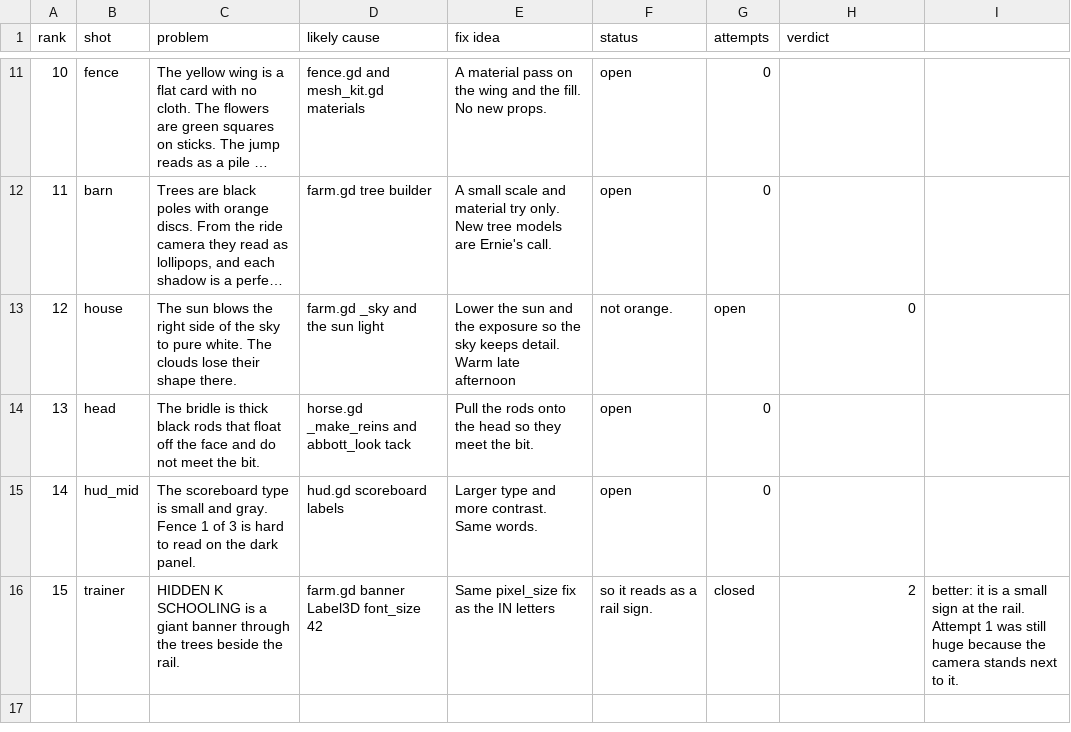
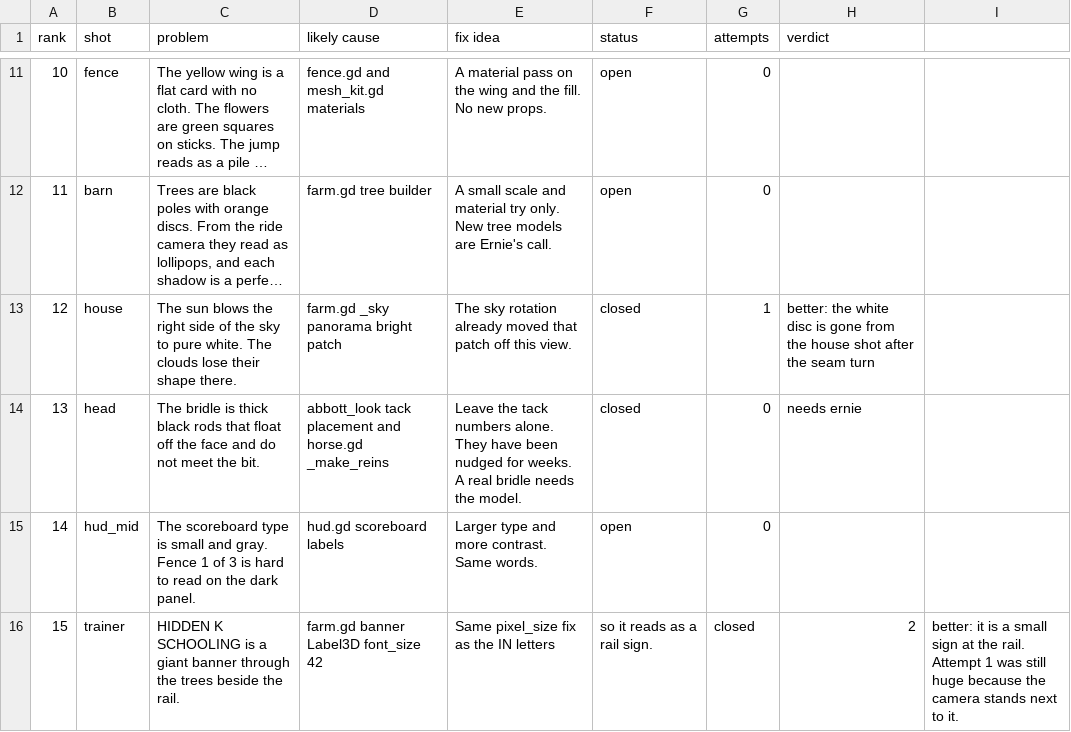
Before and after one commit to wmehobbs/Abbott-game, a CSV file: dist/day12/visual_backlog.csv, drawn as a sheet; only a part is shown, gaps mark what is left out; long unchanged cells end in …; the diff names each change by its address in the sheet, - before the commit and + after, or states it on an @@ line.

```diff
--- a/dist/day12/visual_backlog.csv
+++ b/dist/day12/visual_backlog.csv
-D13 (likely cause): farm.gd _sky and the sun light
+D13 (likely cause): farm.gd _sky panorama bright patch
-E13 (fix idea): Lower the sun and the exposure so the sky keeps detail. Warm late afternoon
+E13 (fix idea): The sky rotation already moved that patch off this view.
-F13 (status): not orange.
+F13 (status): closed
-G13 (attempts): open
+G13 (attempts): 1
-H13 (verdict): 0
+H13 (verdict): better: the white disc is gone from the house shot after the seam turn
-D14 (likely cause): horse.gd _make_reins and abbott_look tack
+D14 (likely cause): abbott_look tack placement and horse.gd _make_reins
-E14 (fix idea): Pull the rods onto the head so they meet the bit.
+E14 (fix idea): Leave the tack numbers alone. They have been nudged for weeks. A real bridle needs the model.
-F14 (status): open
+F14 (status): closed
-H14 (verdict): (empty)
+H14 (verdict): needs ernie
```
